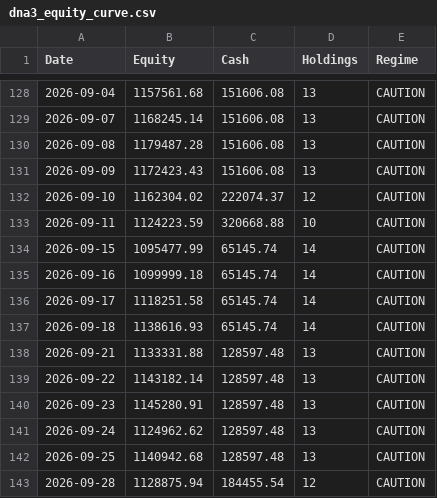
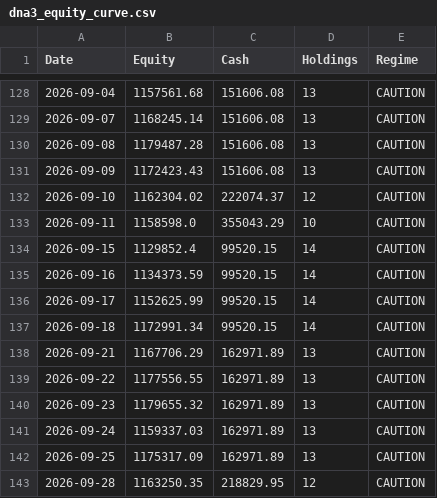
Before and after one commit to adi-git01/nifty-dashboard, a CSV file: data/dna3_equity_curve.csv, drawn as a sheet; only a part is shown, gaps mark what is left out.

```diff
--- a/data/dna3_equity_curve.csv
+++ b/data/dna3_equity_curve.csv
@@ -132,12 +132,12 @@ Date,Equity,Cash,Holdings,Regime
 2026-09-10,1162304.02,222074.37,12,CAUTION
-2026-09-11,1124223.59,320668.88,10,CAUTION
-2026-09-15,1095477.99,65145.74,14,CAUTION
-2026-09-16,1099999.18,65145.74,14,CAUTION
-2026-09-17,1118251.58,65145.74,14,CAUTION
-2026-09-18,1138616.93,65145.74,14,CAUTION
-2026-09-21,1133331.88,128597.48,13,CAUTION
-2026-09-22,1143182.14,128597.48,13,CAUTION
-2026-09-23,1145280.91,128597.48,13,CAUTION
-2026-09-24,1124962.62,128597.48,13,CAUTION
-2026-09-25,1140942.68,128597.48,13,CAUTION
-2026-09-28,1128875.94,184455.54,12,CAUTION
+2026-09-11,1158598.0,355043.29,10,CAUTION
+2026-09-15,1129852.4,99520.15,14,CAUTION
+2026-09-16,1134373.59,99520.15,14,CAUTION
+2026-09-17,1152625.99,99520.15,14,CAUTION
+2026-09-18,1172991.34,99520.15,14,CAUTION
+2026-09-21,1167706.29,162971.89,13,CAUTION
+2026-09-22,1177556.55,162971.89,13,CAUTION
+2026-09-23,1179655.32,162971.89,13,CAUTION
+2026-09-24,1159337.03,162971.89,13,CAUTION
+2026-09-25,1175317.09,162971.89,13,CAUTION
+2026-09-28,1163250.35,218829.95,12,CAUTION
```
Also changed, not shown: data/dna3_trade_log.csv, 1 other file.
